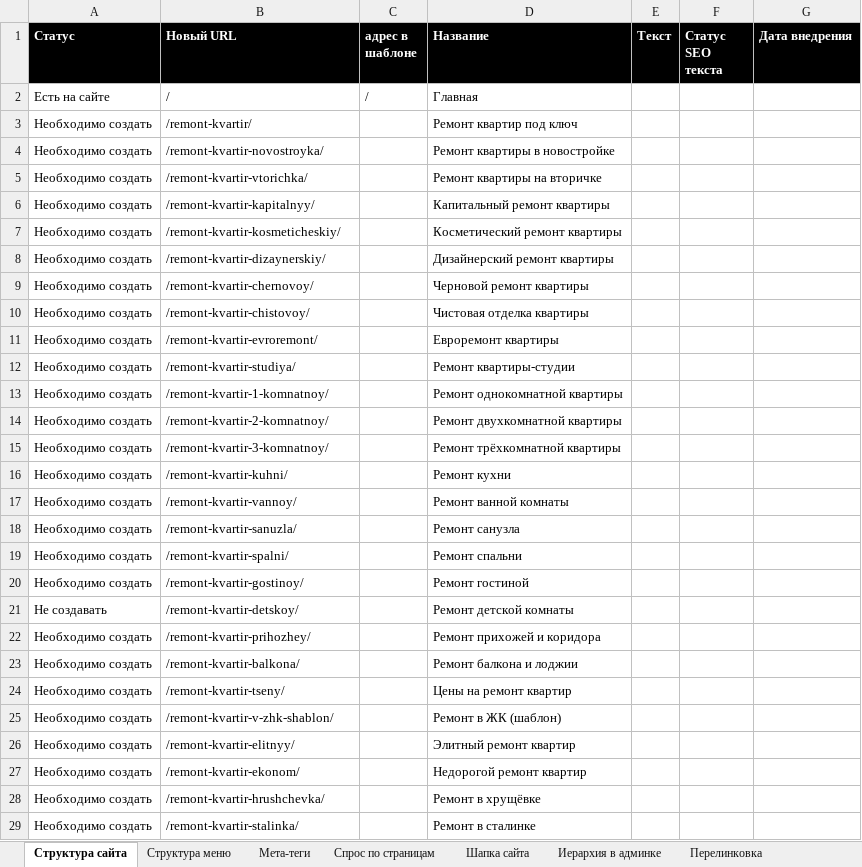
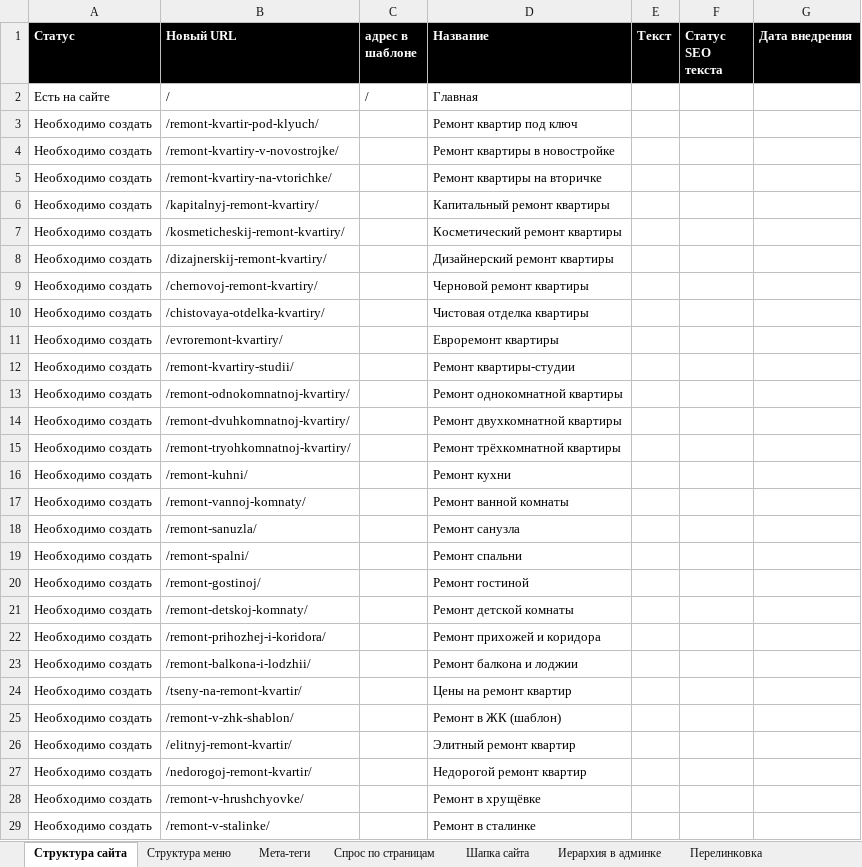
Before and after one commit to Vitamin1zer/sk-espada, an Excel workbook: other/Семантика и структура/СТРУКТУРА САЙТА _ СК ЭСПАДА _ SEO VICTORY.xlsx, sheet Структура сайта, drawn as a sheet; only a part is shown; values as stored, in another font and other column widths than the file's, no borders; the diff covers the shown part only; the diff names each change by its address in the sheet, - before the commit and + after, or states it on an @@ line.

```diff
--- a/other/Семантика и структура/СТРУКТУРА САЙТА _ СК ЭСПАДА _ SEO VICTORY.xlsx (sheet Структура сайта)
+++ b/other/Семантика и структура/СТРУКТУРА САЙТА _ СК ЭСПАДА _ SEO VICTORY.xlsx (sheet Структура сайта)
-B3 (Новый URL): /remont-kvartir/
+B3 (Новый URL): /remont-kvartir-pod-klyuch/
-B4 (Новый URL): /remont-kvartir-novostroyka/
+B4 (Новый URL): /remont-kvartiry-v-novostrojke/
-B5 (Новый URL): /remont-kvartir-vtorichka/
+B5 (Новый URL): /remont-kvartiry-na-vtorichke/
-B6 (Новый URL): /remont-kvartir-kapitalnyy/
+B6 (Новый URL): /kapitalnyj-remont-kvartiry/
-B7 (Новый URL): /remont-kvartir-kosmeticheskiy/
+B7 (Новый URL): /kosmeticheskij-remont-kvartiry/
-B8 (Новый URL): /remont-kvartir-dizaynerskiy/
+B8 (Новый URL): /dizajnerskij-remont-kvartiry/
-B9 (Новый URL): /remont-kvartir-chernovoy/
+B9 (Новый URL): /chernovoj-remont-kvartiry/
-B10 (Новый URL): /remont-kvartir-chistovoy/
+B10 (Новый URL): /chistovaya-otdelka-kvartiry/
-B11 (Новый URL): /remont-kvartir-evroremont/
+B11 (Новый URL): /evroremont-kvartiry/
-B12 (Новый URL): /remont-kvartir-studiya/
+B12 (Новый URL): /remont-kvartiry-studii/
-B13 (Новый URL): /remont-kvartir-1-komnatnoy/
+B13 (Новый URL): /remont-odnokomnatnoj-kvartiry/
-B14 (Новый URL): /remont-kvartir-2-komnatnoy/
+B14 (Новый URL): /remont-dvuhkomnatnoj-kvartiry/
-B15 (Новый URL): /remont-kvartir-3-komnatnoy/
+B15 (Новый URL): /remont-tryohkomnatnoj-kvartiry/
-B16 (Новый URL): /remont-kvartir-kuhni/
+B16 (Новый URL): /remont-kuhni/
-B17 (Новый URL): /remont-kvartir-vannoy/
+B17 (Новый URL): /remont-vannoj-komnaty/
-B18 (Новый URL): /remont-kvartir-sanuzla/
+B18 (Новый URL): /remont-sanuzla/
-B19 (Новый URL): /remont-kvartir-spalni/
+B19 (Новый URL): /remont-spalni/
-B20 (Новый URL): /remont-kvartir-gostinoy/
+B20 (Новый URL): /remont-gostinoj/
-A21 (Статус): Не создавать
+A21 (Статус): Необходимо создать
-B21 (Новый URL): /remont-kvartir-detskoy/
+B21 (Новый URL): /remont-detskoj-komnaty/
-B22 (Новый URL): /remont-kvartir-prihozhey/
+B22 (Новый URL): /remont-prihozhej-i-koridora/
-B23 (Новый URL): /remont-kvartir-balkona/
+B23 (Новый URL): /remont-balkona-i-lodzhii/
-B24 (Новый URL): /remont-kvartir-tseny/
+B24 (Новый URL): /tseny-na-remont-kvartir/
-B25 (Новый URL): /remont-kvartir-v-zhk-shablon/
+B25 (Новый URL): /remont-v-zhk-shablon/
-B26 (Новый URL): /remont-kvartir-elitnyy/
+B26 (Новый URL): /elitnyj-remont-kvartir/
-B27 (Новый URL): /remont-kvartir-ekonom/
+B27 (Новый URL): /nedorogoj-remont-kvartir/
-B28 (Новый URL): /remont-kvartir-hrushchevka/
+B28 (Новый URL): /remont-v-hrushchyovke/
-B29 (Новый URL): /remont-kvartir-stalinka/
+B29 (Новый URL): /remont-v-stalinke/
```
Also changed, not shown: 41 edited cells elsewhere in this sheet, sheet Перелинковка, sheet Шапка сайта, sheet Иерархия в админке, sheet Спрос по страницам, sheet Структура меню, sheet Мета-теги, other/Семантика и структура/СЕМАНТИЧЕСКОЕ ЯДРО _ СК ЭСПАДА _ SEO VICTORY.xlsx, 23 other files.
